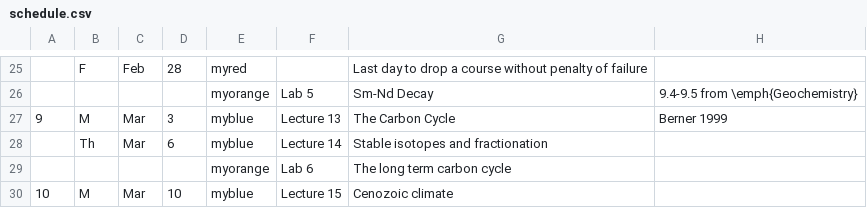
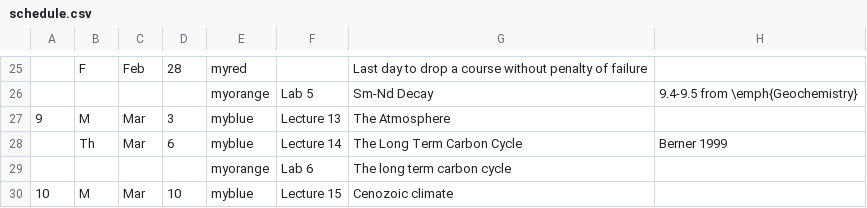
Before and after one commit to blakedyer/eos240-public, a CSV file: Outline/tables/schedule.csv, drawn as a sheet; only a part is shown, gaps mark what is left out.

```diff
--- a/Outline/tables/schedule.csv
+++ b/Outline/tables/schedule.csv
@@ -26,4 +26,4 @@
 ,,,,myorange,Lab 5,Sm-Nd Decay,9.4-9.5 from \emph{Geochemistry}
-9,M,Mar,3,myblue,Lecture 13,The Carbon Cycle,Berner 1999
-,Th,Mar,6,myblue,Lecture 14,Stable isotopes and fractionation,
+9,M,Mar,3,myblue,Lecture 13,The Atmosphere,
+,Th,Mar,6,myblue,Lecture 14,The Long Term Carbon Cycle,Berner 1999
 ,,,,myorange,Lab 6,The long term carbon cycle,
```
Also changed, not shown: 8 other files.
